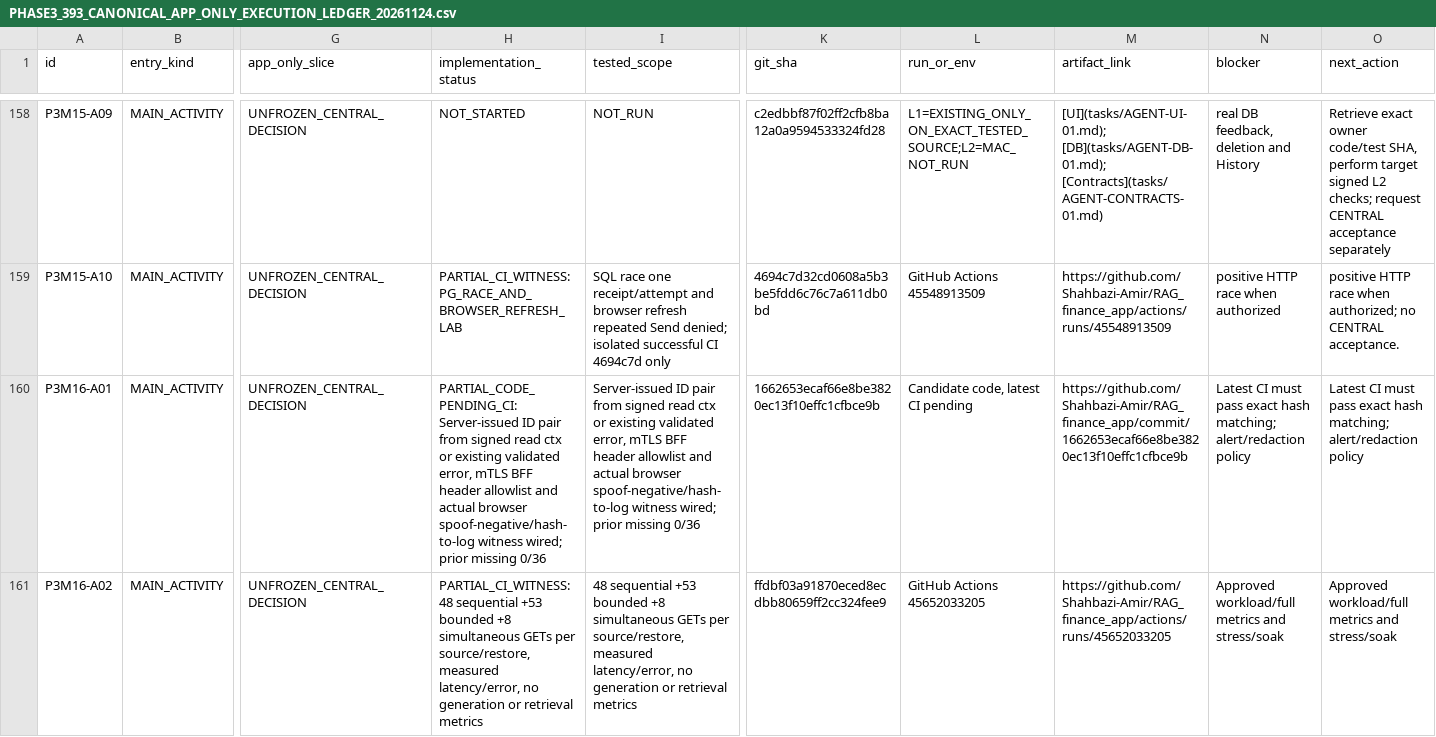
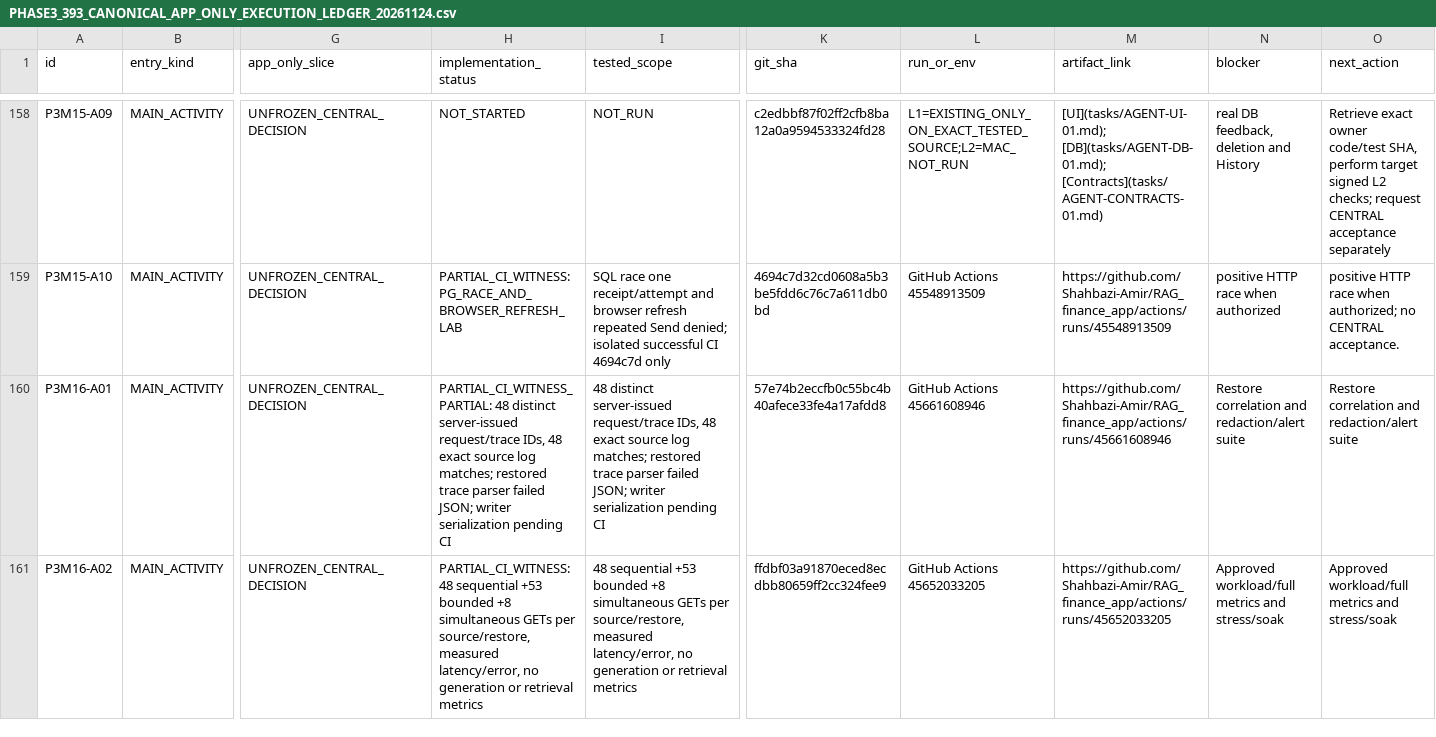
Before and after one commit to Shahbazi-Amir/RAG_finance_app, a CSV file: coordination/integration/PHASE3_393_CANONICAL_APP_ONLY_EXECUTION_LEDGER_20261124.csv, drawn as a sheet; only a part is shown, gaps mark what is left out; the diff covers the shown part only; the diff names each change by its address in the sheet, - before the commit and + after, or states it on an @@ line.

Commit message:
ledger: record actual source trace match and architecture/health unit witnesses, privacy/manifest code, residual review drafts; no acceptance

```diff
--- a/coordination/integration/PHASE3_393_CANONICAL_APP_ONLY_EXECUTION_LEDGER_20261124.csv
+++ b/coordination/integration/PHASE3_393_CANONICAL_APP_ONLY_EXECUTION_LEDGER_20261124.csv
-H160 (implementation_status): PARTIAL_CODE_PENDING_CI: Server-issued ID pair from signed read ctx or existing validated error, mTLS BFF header allowlist and actual browser spoof-negative/hash-to-log witness wired; prior missing 0/36
+H160 (implementation_status): PARTIAL_CI_WITNESS_PARTIAL: 48 distinct server-issued request/trace IDs, 48 exact source log matches; restored trace parser failed JSON; writer serialization pending CI
-I160 (tested_scope): Server-issued ID pair from signed read ctx or existing validated error, mTLS BFF header allowlist and actual browser spoof-negative/hash-to-log witness wired; prior missing 0/36
+I160 (tested_scope): 48 distinct server-issued request/trace IDs, 48 exact source log matches; restored trace parser failed JSON; writer serialization pending CI
-K160 (git_sha): 1662653ecaf66e8be3820ec13f10effc1cfbce9b
+K160 (git_sha): 57e74b2eccfb0c55bc4b40afece33fe4a17afdd8
-L160 (run_or_env): Candidate code, latest CI pending
+L160 (run_or_env): GitHub Actions 45661608946
-M160 (artifact_link): https://github.com/Shahbazi-Amir/RAG_finance_app/commit/1662653ecaf66e8be3820ec13f10effc1cfbce9b
+M160 (artifact_link): https://github.com/Shahbazi-Amir/RAG_finance_app/actions/runs/45661608946
-N160 (blocker): Latest CI must pass exact hash matching; alert/redaction policy
+N160 (blocker): Restore correlation and redaction/alert suite
-O160 (next_action): Latest CI must pass exact hash matching; alert/redaction policy
+O160 (next_action): Restore correlation and redaction/alert suite
```
Also changed, not shown: 133 edited cells elsewhere in this file.
